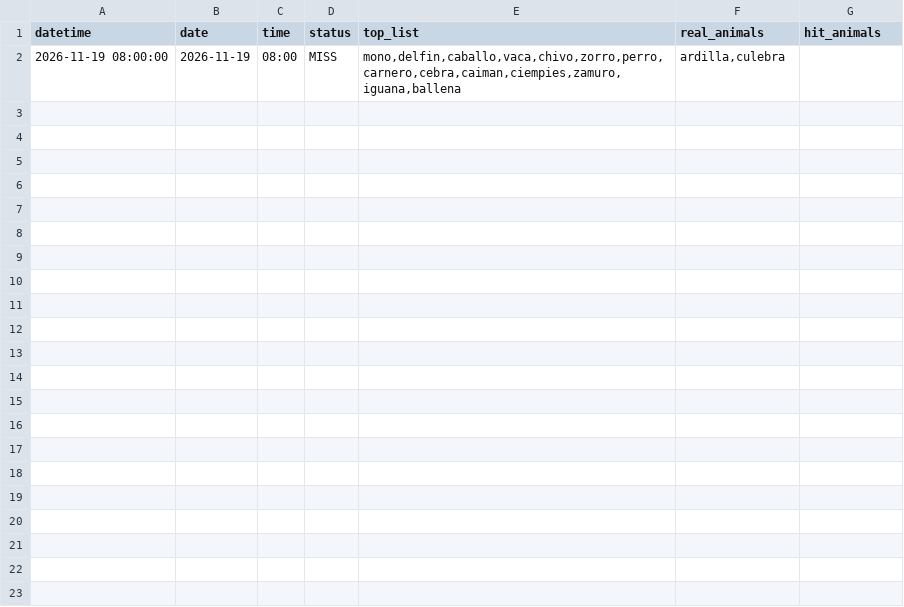
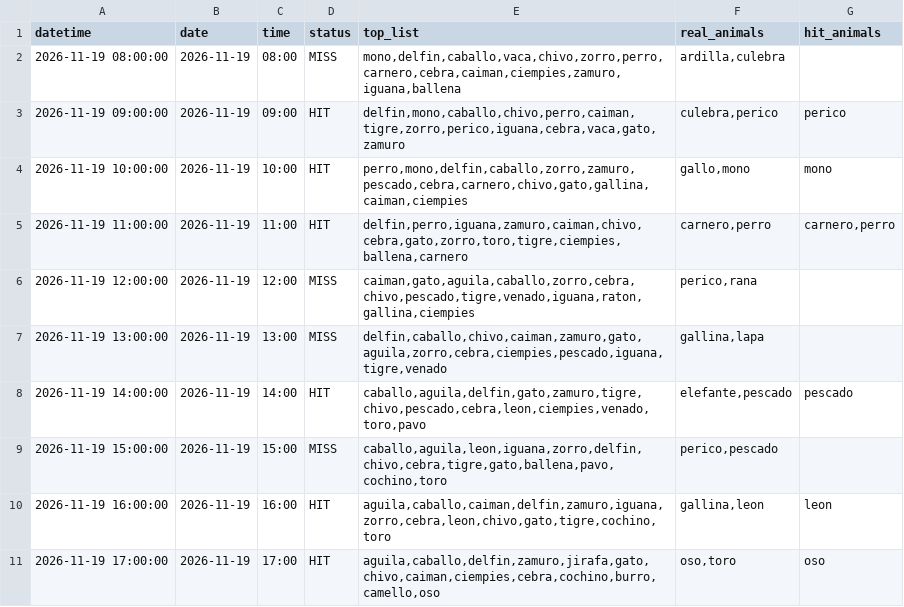
Before and after one commit to Juan571/testingprob, a CSV file: v7_output/turnos_hoy_top7_loteria.csv, drawn as a sheet; the diff names each change by its address in the sheet, - before the commit and + after, or states it on an @@ line.

```diff
--- a/v7_output/turnos_hoy_top7_loteria.csv
+++ b/v7_output/turnos_hoy_top7_loteria.csv
+row 3: 2026-11-19 09:00:00 | 2026-11-19 | 09:00 | HIT | delfin,mono,caballo,chivo,perro,caiman,tigre,zorro,perico,iguana,cebra,vaca,gato,zamuro | culebra,perico | perico
+row 4: 2026-11-19 10:00:00 | 2026-11-19 | 10:00 | HIT | perro,mono,delfin,caballo,zorro,zamuro,pescado,cebra,carnero,chivo,gato,gallina,caiman,ciempies | gallo,mono | mono
+row 5: 2026-11-19 11:00:00 | 2026-11-19 | 11:00 | HIT | delfin,perro,iguana,zamuro,caiman,chivo,cebra,gato,zorro,toro,tigre,ciempies,ballena,carnero | carnero,perro | carnero,perro
+row 6: 2026-11-19 12:00:00 | 2026-11-19 | 12:00 | MISS | caiman,gato,aguila,caballo,zorro,cebra,chivo,pescado,tigre,venado,iguana,raton,gallina,ciempies | perico,rana
+row 7: 2026-11-19 13:00:00 | 2026-11-19 | 13:00 | MISS | delfin,caballo,chivo,caiman,zamuro,gato,aguila,zorro,cebra,ciempies,pescado,iguana,tigre,venado | gallina,lapa
+row 8: 2026-11-19 14:00:00 | 2026-11-19 | 14:00 | HIT | caballo,aguila,delfin,gato,zamuro,tigre,chivo,pescado,cebra,leon,ciempies,venado,toro,pavo | elefante,pescado | pescado
+row 9: 2026-11-19 15:00:00 | 2026-11-19 | 15:00 | MISS | caballo,aguila,leon,iguana,zorro,delfin,chivo,cebra,tigre,gato,ballena,pavo,cochino,toro | perico,pescado
+row 10: 2026-11-19 16:00:00 | 2026-11-19 | 16:00 | HIT | aguila,caballo,caiman,delfin,zamuro,iguana,zorro,cebra,leon,chivo,gato,tigre,cochino,toro | gallina,leon | leon
+row 11: 2026-11-19 17:00:00 | 2026-11-19 | 17:00 | HIT | aguila,caballo,delfin,zamuro,jirafa,gato,chivo,caiman,ciempies,cebra,cochino,burro,camello,oso | oso,toro | oso
```
Also changed, not shown: v7_output/backtest.csv, v7_output/patrones.csv, 4 other files.
